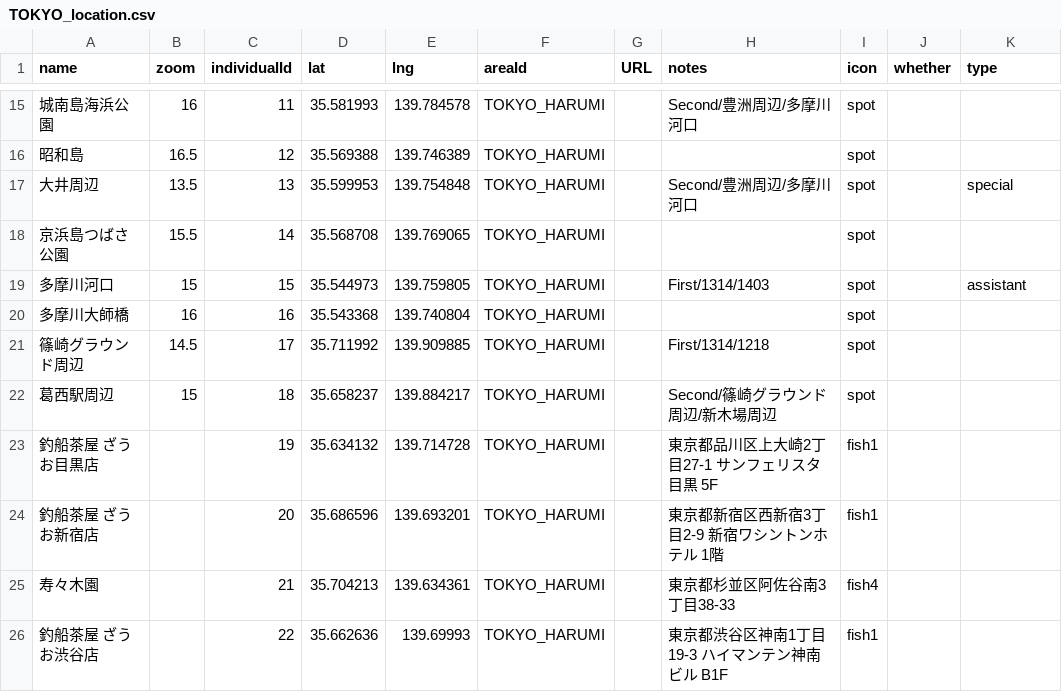
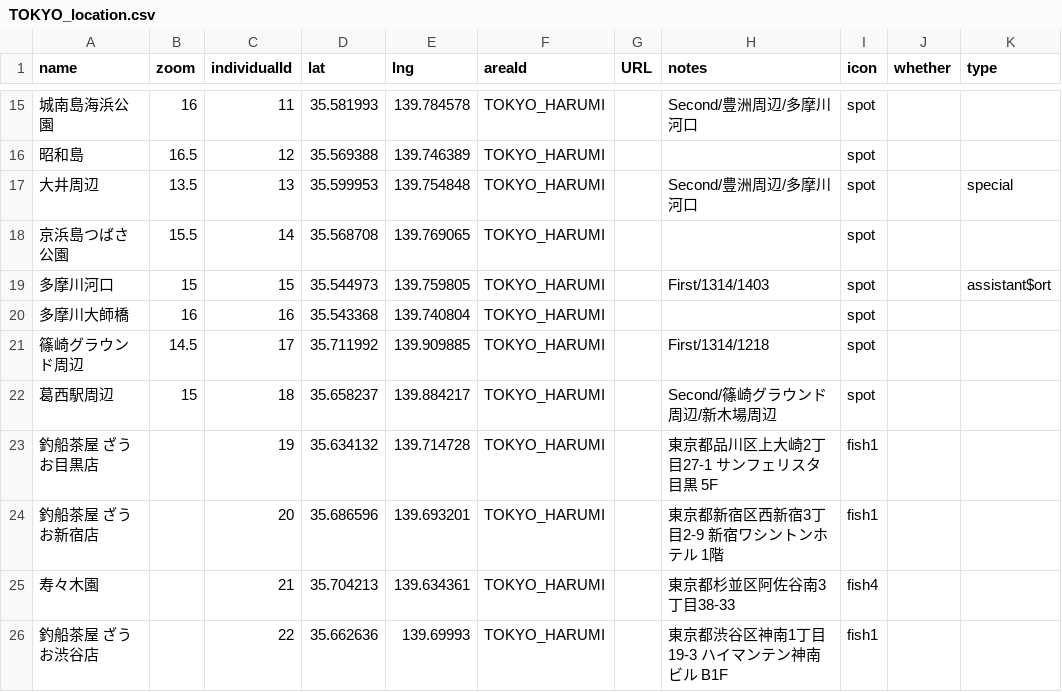
Before and after one commit to 4476barebare/MAP-, a CSV file: KANTO/TOKYO_location.csv, drawn as a sheet; only a part is shown, gaps mark what is left out; the diff names each change by its address in the sheet, - before the commit and + after, or states it on an @@ line.

```diff
--- a/KANTO/TOKYO_location.csv
+++ b/KANTO/TOKYO_location.csv
-K19 (type): assistant
+K19 (type): assistant$ort
```
